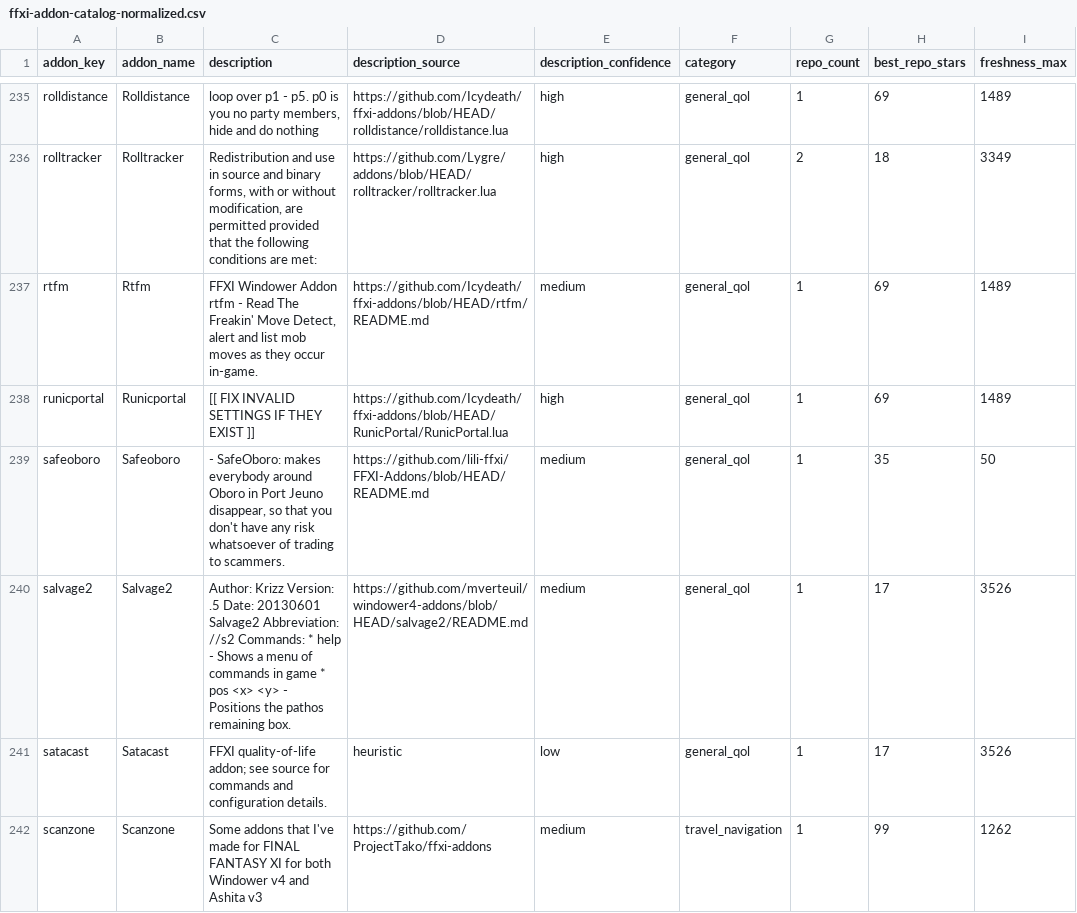
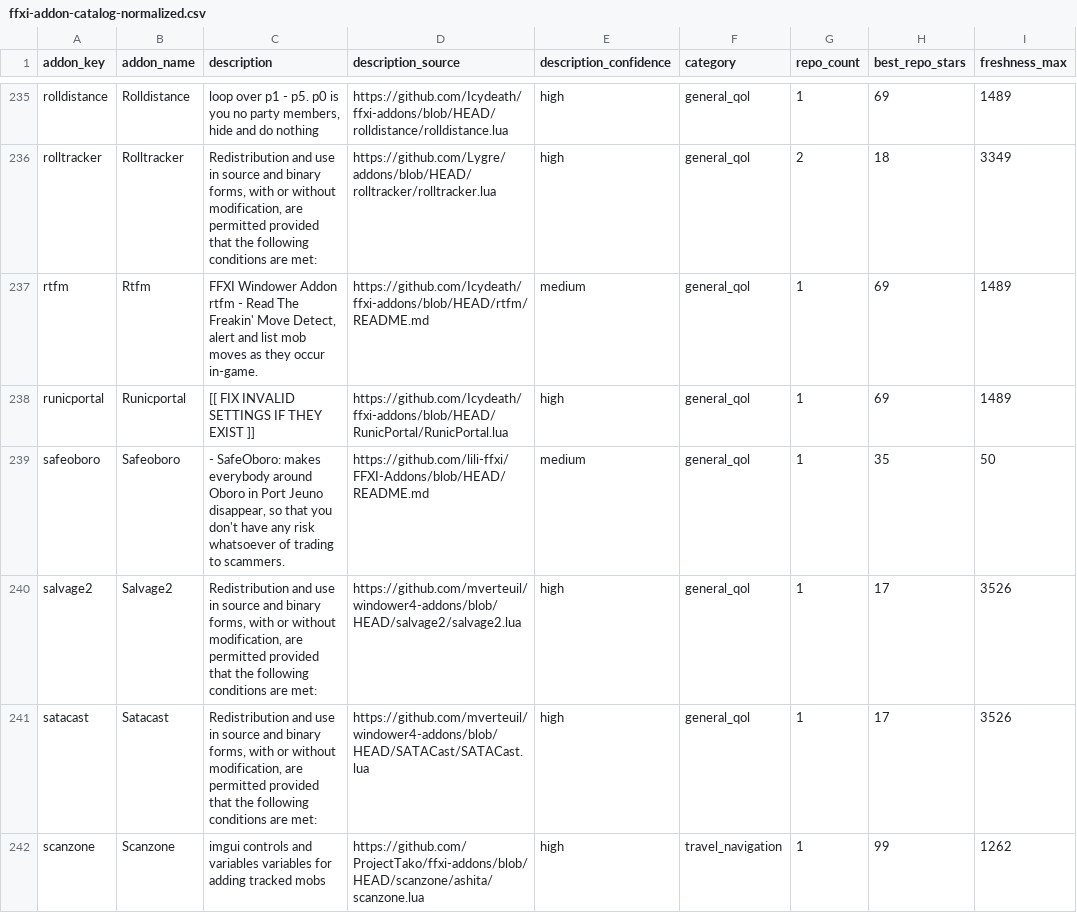
Before and after one commit to MrBoostie/ffxi-addon-landscape, a CSV file: ffxi-addon-catalog-normalized.csv, drawn as a sheet; only a part is shown, gaps mark what is left out; the diff covers the shown part only; the diff names each change by its address in the sheet, - before the commit and + after, or states it on an @@ line.

Commit message:
chore(catalog): hourly addon-description refinement chunk

```diff
--- a/ffxi-addon-catalog-normalized.csv
+++ b/ffxi-addon-catalog-normalized.csv
-C240 (description): Author: Krizz Version: .5 Date: 20130601 Salvage2 Abbreviation: //s2 Commands: * help - Shows a menu of commands in game * pos <x> <y> - Positions the pathos remaining box.
+C240 (description): Redistribution and use in source and binary forms, with or without modification, are permitted provided that the following conditions are met:
-D240 (description_source): https://github.com/mverteuil/windower4-addons/blob/HEAD/salvage2/README.md
+D240 (description_source): https://github.com/mverteuil/windower4-addons/blob/HEAD/salvage2/salvage2.lua
-E240 (description_confidence): medium
+E240 (description_confidence): high
-C241 (description): FFXI quality-of-life addon; see source for commands and configuration details.
+C241 (description): Redistribution and use in source and binary forms, with or without modification, are permitted provided that the following conditions are met:
-D241 (description_source): heuristic
+D241 (description_source): https://github.com/mverteuil/windower4-addons/blob/HEAD/SATACast/SATACast.lua
-E241 (description_confidence): low
+E241 (description_confidence): high
-C242 (description): Some addons that I've made for FINAL FANTASY XI for both Windower v4 and Ashita v3
+C242 (description): imgui controls and variables variables for adding tracked mobs
-D242 (description_source): https://github.com/ProjectTako/ffxi-addons
+D242 (description_source): https://github.com/ProjectTako/ffxi-addons/blob/HEAD/scanzone/ashita/scanzone.lua
-E242 (description_confidence): medium
+E242 (description_confidence): high
```
Also changed, not shown: 4 edited cells elsewhere in this file, 1 other file.
